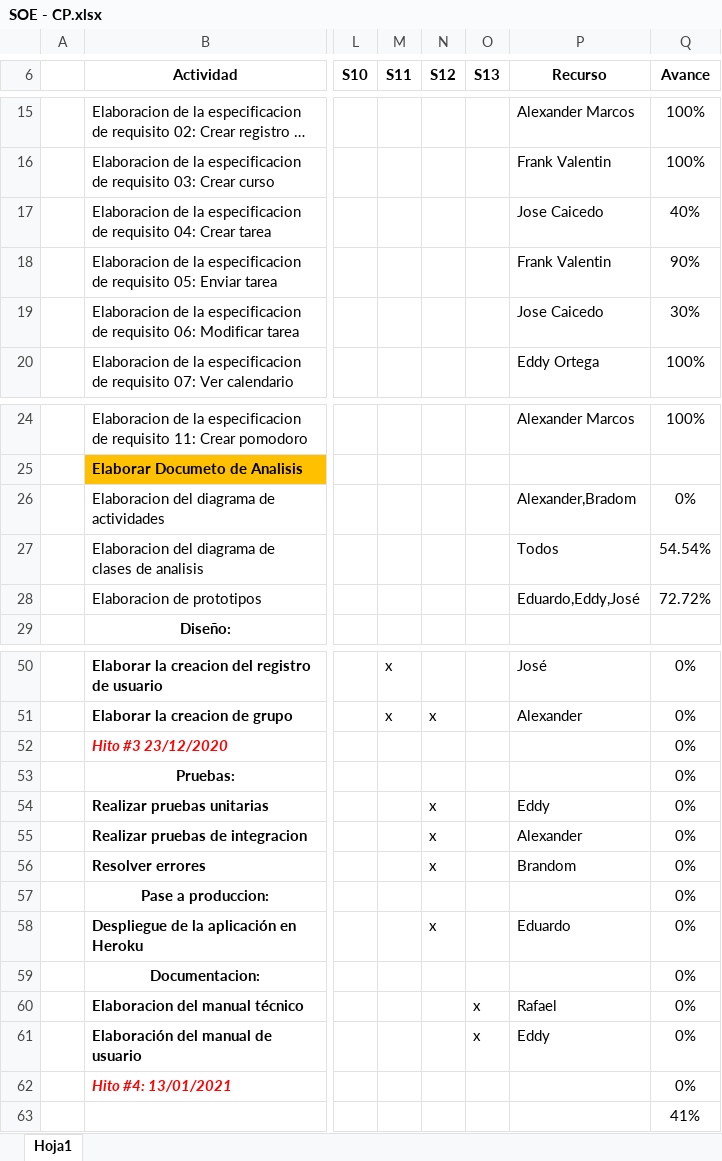
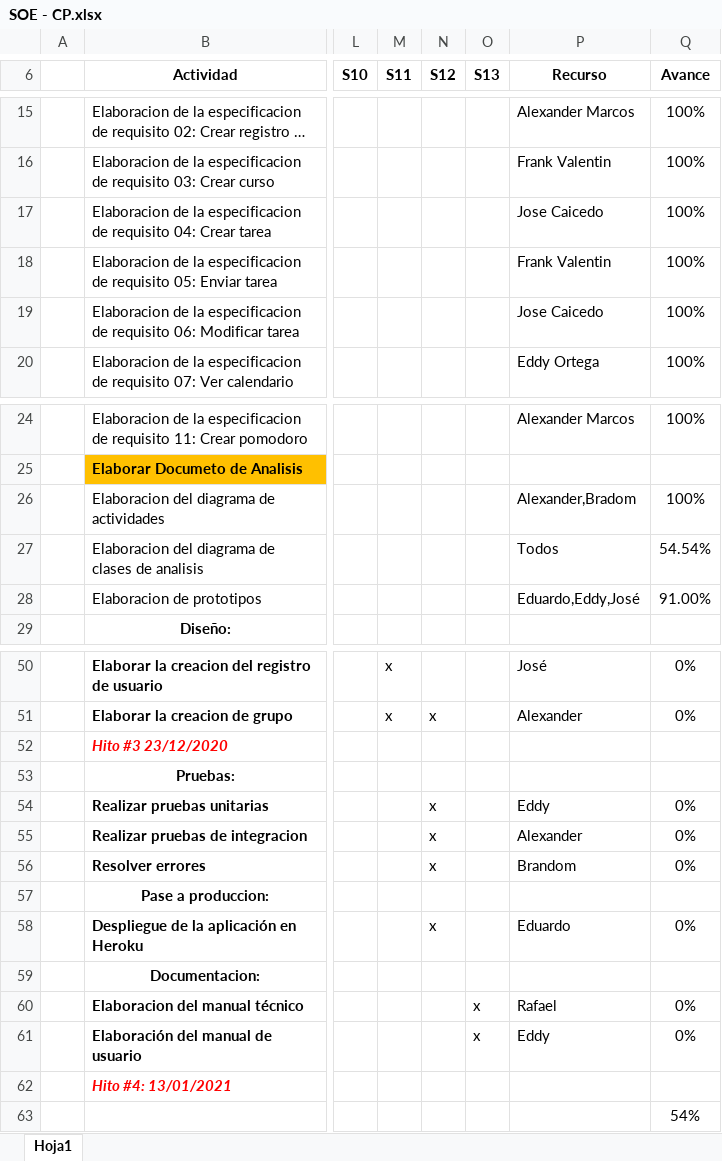
Before and after one commit to EDGUS1/Amezaga-Code, an Excel workbook: Desarrollo/SOE/Gestion/SOE - CP.xlsx, sheet Hoja1, drawn as a sheet; only a part is shown, gaps mark what is left out; long unchanged cells end in …; values as stored, in another font and other column widths than the file's, no borders; the diff covers the shown part only; the diff names each change by its address in the sheet, - before the commit and + after, or states it on an @@ line.

Commit message:
Promedio avance de SOE - CP

```diff
--- a/Desarrollo/SOE/Gestion/SOE - CP.xlsx (sheet Hoja1)
+++ b/Desarrollo/SOE/Gestion/SOE - CP.xlsx (sheet Hoja1)
-Q17 (Avance): 40%
+Q17 (Avance): 100%
-Q18 (Avance): 90%
+Q18 (Avance): 100%
-Q19 (Avance): 30%
+Q19 (Avance): 100%
-Q26 (Avance): 0%
+Q26 (Avance): 100%
-Q28 (Avance): 72.72%
+Q28 (Avance): 91.00%
-Q52:Q53 (Avance): 0%
+Q52:Q53 (Avance): (empty)
-Q57 (Avance): 0%
+Q57 (Avance): (empty)
-Q59 (Avance): 0%
+Q59 (Avance): (empty)
-Q62 (Avance): 0%
+Q62 (Avance): (empty)
-Q63 (Avance): 41%
+Q63 (Avance): 54%
```
Also changed, not shown: 1 edited cell elsewhere in this sheet.
